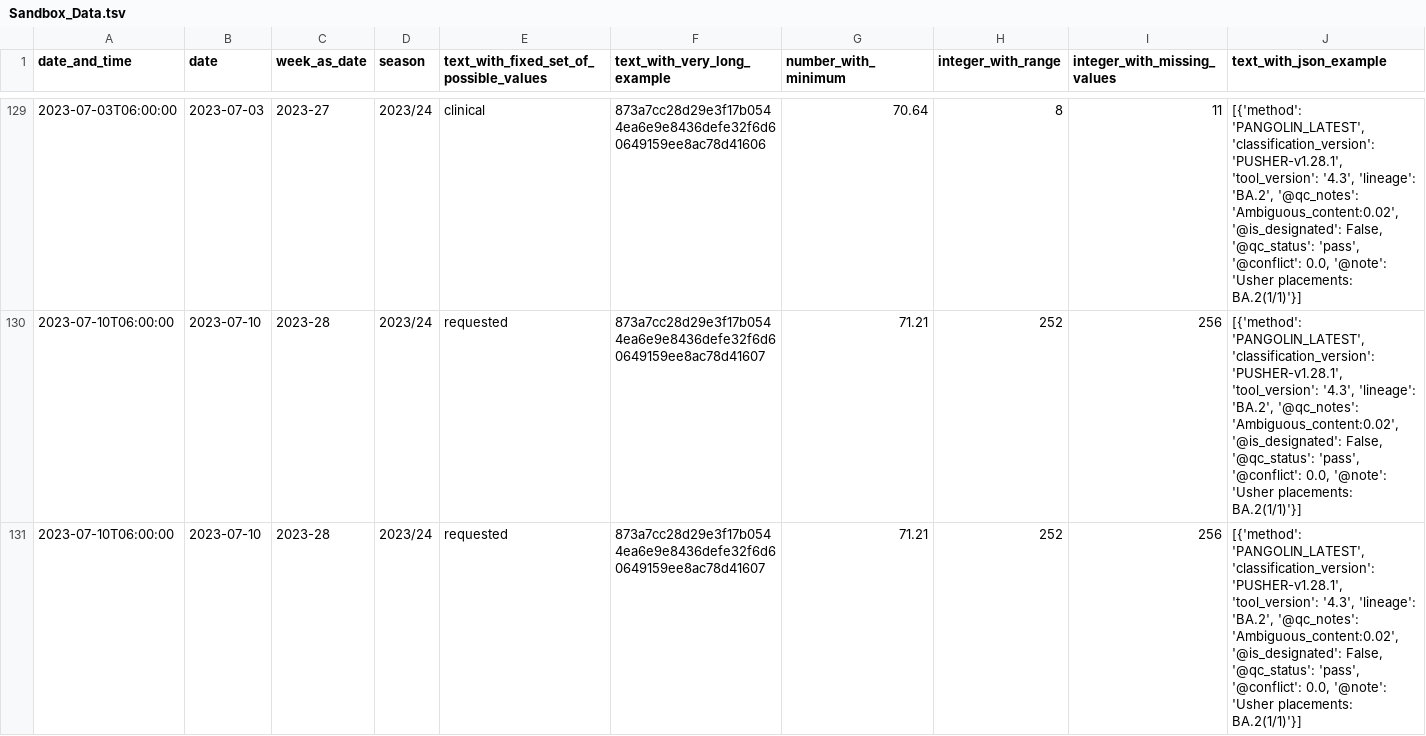
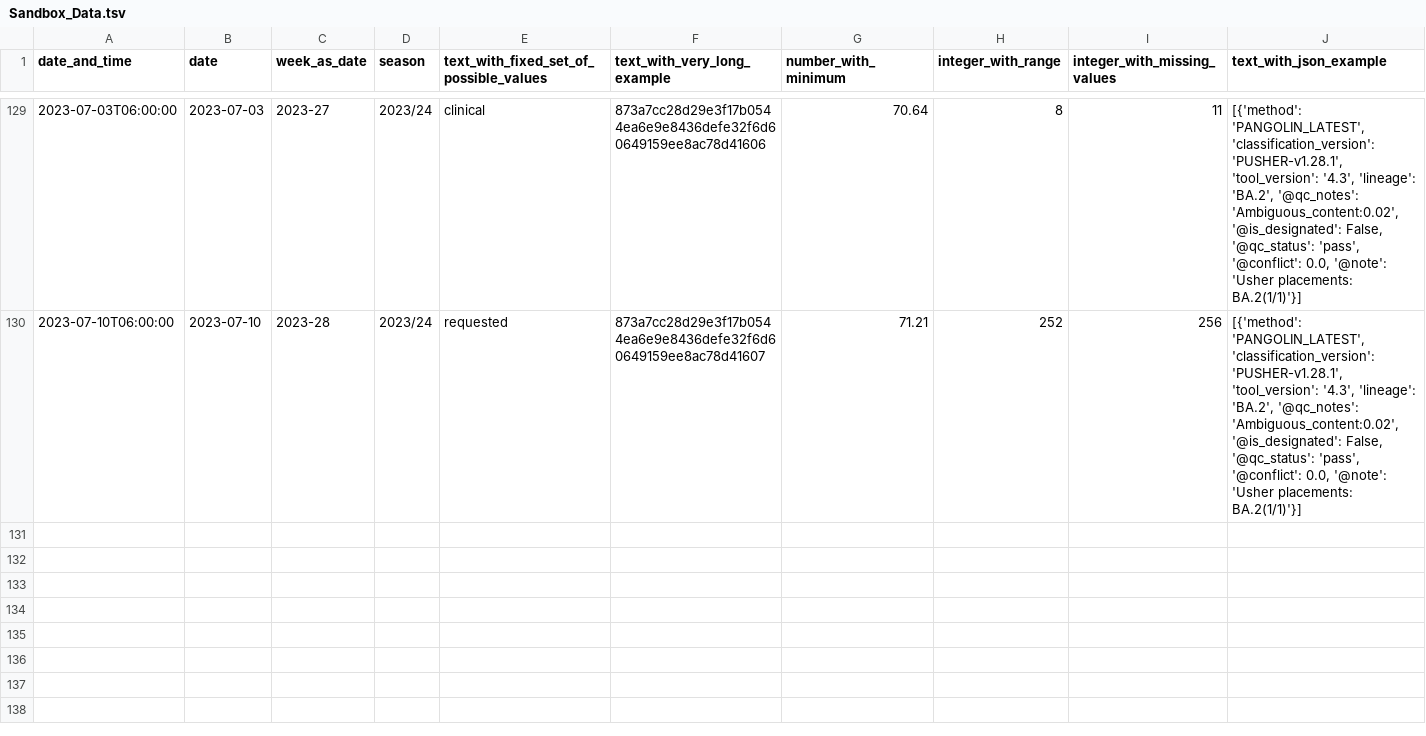
Before and after one commit to RKIOpenData/OpenData_Sandbox, a TSV file: Sandbox_Data.tsv, drawn as a sheet; only a part is shown, gaps mark what is left out; rows hold the shown columns only; the diff names each change by its address in the sheet, - before the commit and + after, or states it on an @@ line.

```diff
--- a/Sandbox_Data.tsv
+++ b/Sandbox_Data.tsv
-row 131: 2023-07-10T06:00:00 | 2023-07-10 | 2023-28 | 2023/24 | requested | 873a7cc28d29e3f17b0544ea6e9e8436defe32f6d60649159ee8ac78d41607 | 71.21 | 252 | 256 | [{'method': 'PANGOLIN_LATEST', 'classification_version': 'PUSHER-v1.28.1', 'tool_version': '4.3', 'lineage': 'BA.2', '@qc_notes': 'Ambiguous_content:0.02', '@is_designated': False, '@qc_status': 'pass', '@conflict': 0.0, '@note': 'Usher placements: BA.2(1/1)'}]
```
Also changed, not shown: Sandbox_Data_lfs.tsv, 8 other files.
